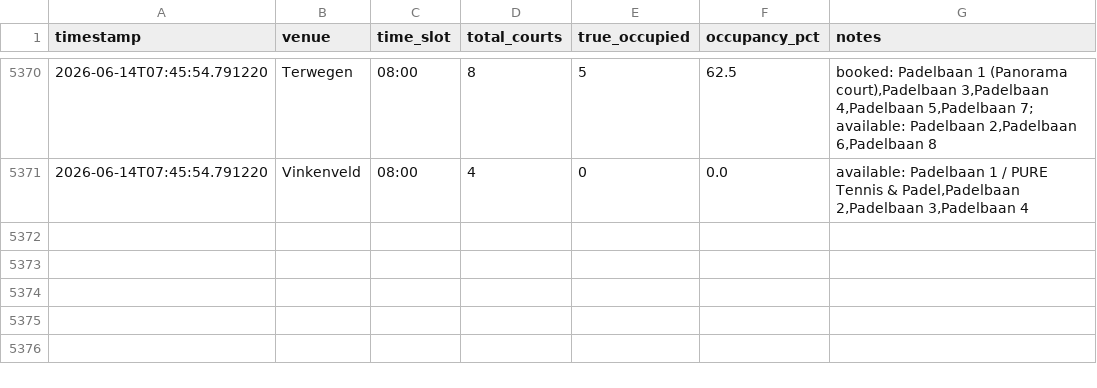
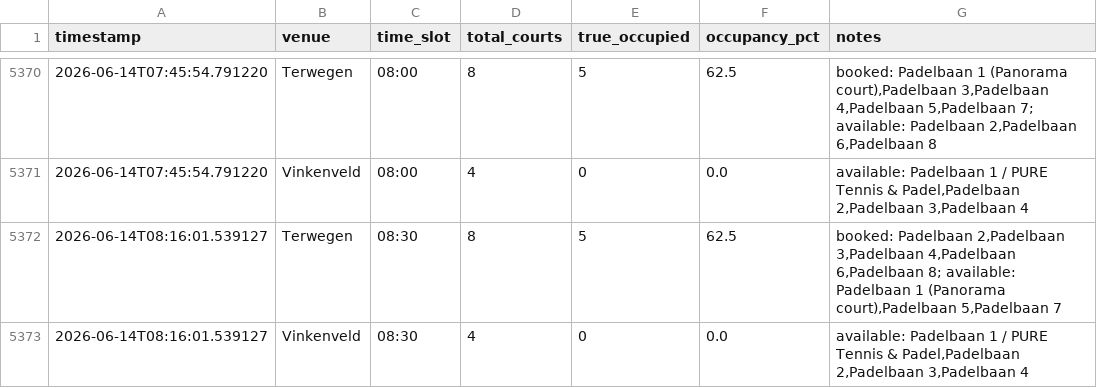
Before and after one commit to maxvparidon12345/padelbaan-tracker, a CSV file: bezettingsgraad tracker/occupancy_summary.csv, drawn as a sheet; only a part is shown, gaps mark what is left out.

```diff
--- a/bezettingsgraad tracker/occupancy_summary.csv
+++ b/bezettingsgraad tracker/occupancy_summary.csv
@@ -5371 +5371,3 @@ timestamp,venue,time_slot,total_courts,true_occupied,occupancy_pct,notes
 2026-06-14T07:45:54.791220,Vinkenveld,08:00,4,0,0.0,"available: Padelbaan 1 / PURE Tennis & Padel,Padelbaan 2,Padelbaan 3,Padelbaan 4"
+2026-06-14T08:16:01.539127,Terwegen,08:30,8,5,62.5,"booked: Padelbaan 2,Padelbaan 3,Padelbaan 4,Padelbaan 6,Padelbaan 8; available: Padelbaan 1 (Panorama court),Padelbaan 5,Padelbaan 7"
+2026-06-14T08:16:01.539127,Vinkenveld,08:30,4,0,0.0,"available: Padelbaan 1 / PURE Tennis & Padel,Padelbaan 2,Padelbaan 3,Padelbaan 4"
```
Also changed, not shown: 2 other files.
